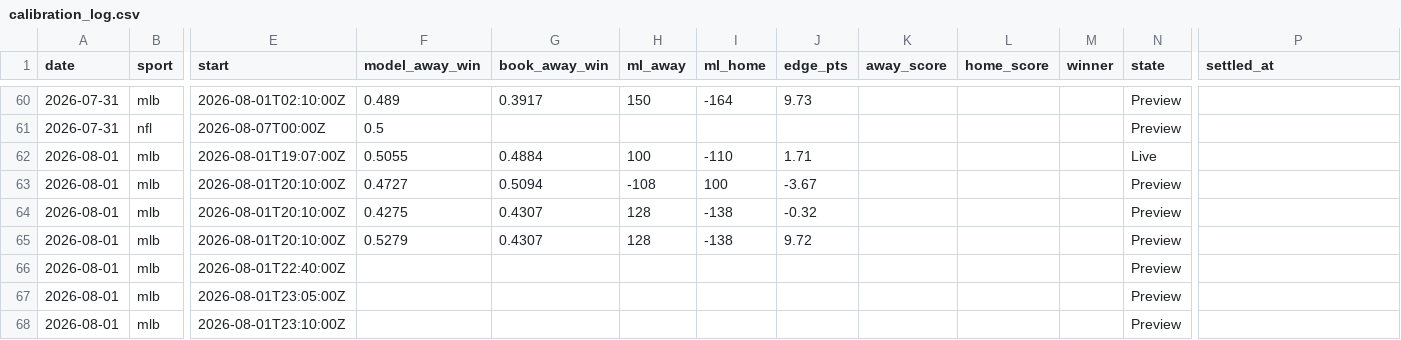
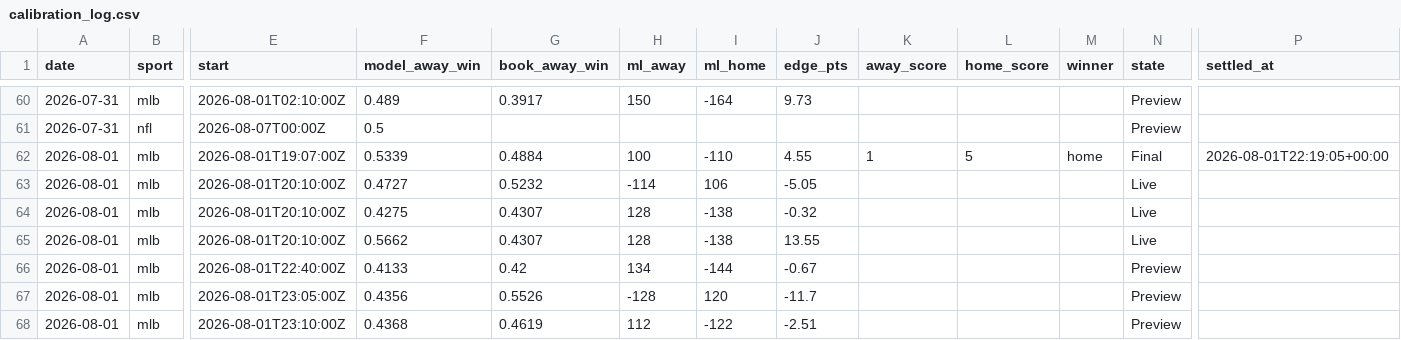
Before and after one commit to Mbennett00/Projections, a CSV file: data/calibration_log.csv, drawn as a sheet; only a part is shown, gaps mark what is left out; the diff covers the shown part only; the diff names each change by its address in the sheet, - before the commit and + after, or states it on an @@ line.

```diff
--- a/data/calibration_log.csv
+++ b/data/calibration_log.csv
-F62 (model_away_win): 0.5055
+F62 (model_away_win): 0.5339
-J62 (edge_pts): 1.71
+J62 (edge_pts): 4.55
-K62 (away_score): (empty)
+K62 (away_score): 1
-L62 (home_score): (empty)
+L62 (home_score): 5
-M62 (winner): (empty)
+M62 (winner): home
-N62 (state): Live
+N62 (state): Final
-P62 (settled_at): (empty)
+P62 (settled_at): 2026-08-01T22:19:05+00:00
-G63 (book_away_win): 0.5094
+G63 (book_away_win): 0.5232
-H63 (ml_away): -108
+H63 (ml_away): -114
-I63 (ml_home): 100
+I63 (ml_home): 106
-J63 (edge_pts): -3.67
+J63 (edge_pts): -5.05
-N63:N65 (state): Preview
+N63:N65 (state): Live
-F65 (model_away_win): 0.5279
+F65 (model_away_win): 0.5662
-J65 (edge_pts): 9.72
+J65 (edge_pts): 13.55
-F66 (model_away_win): (empty)
+F66 (model_away_win): 0.4133
-G66 (book_away_win): (empty)
+G66 (book_away_win): 0.42
-H66 (ml_away): (empty)
+H66 (ml_away): 134
-I66 (ml_home): (empty)
+I66 (ml_home): -144
-J66 (edge_pts): (empty)
+J66 (edge_pts): -0.67
-F67 (model_away_win): (empty)
+F67 (model_away_win): 0.4356
-G67 (book_away_win): (empty)
+G67 (book_away_win): 0.5526
-H67 (ml_away): (empty)
+H67 (ml_away): -128
-I67 (ml_home): (empty)
+I67 (ml_home): 120
-J67 (edge_pts): (empty)
+J67 (edge_pts): -11.7
-F68 (model_away_win): (empty)
+F68 (model_away_win): 0.4368
-G68 (book_away_win): (empty)
+G68 (book_away_win): 0.4619
-H68 (ml_away): (empty)
+H68 (ml_away): 112
-I68 (ml_home): (empty)
+I68 (ml_home): -122
-J68 (edge_pts): (empty)
+J68 (edge_pts): -2.51
```
Also changed, not shown: 30 edited cells elsewhere in this file, 4 other files.
